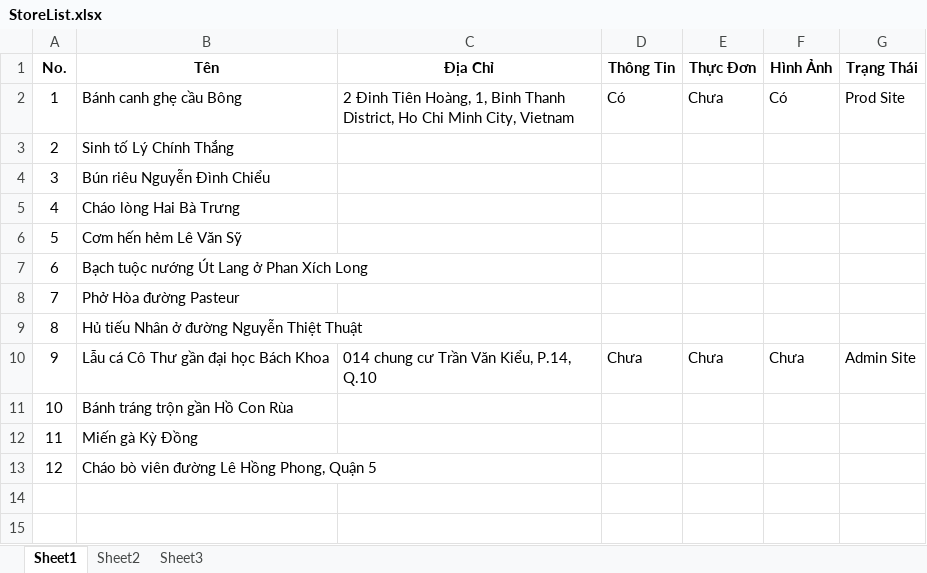
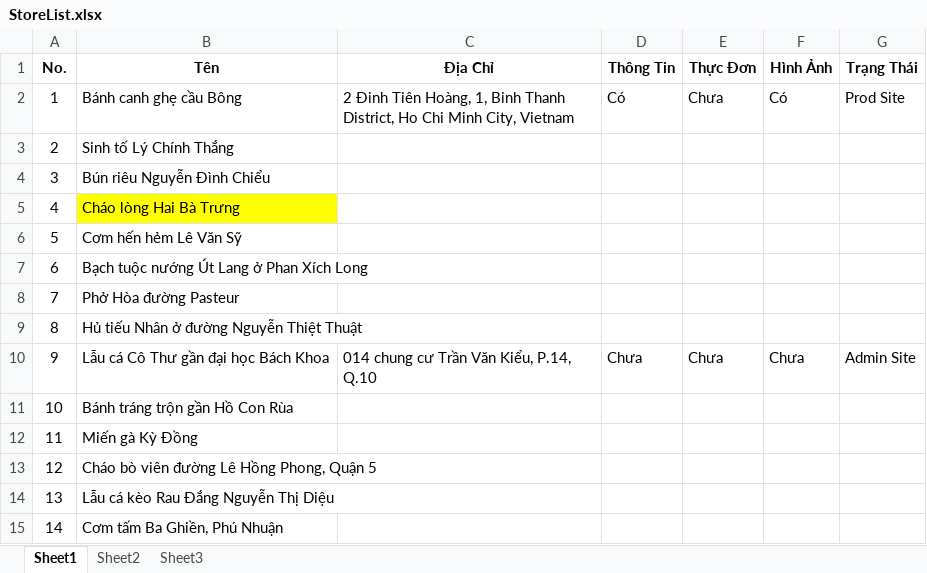
Before and after one commit to phongdang/SF, an Excel workbook: Stores/StoreList.xlsx, sheet Sheet1, drawn as a sheet; values as stored, in another font and other column widths than the file's, no borders; the diff names each change by its address in the sheet, - before the commit and + after, or states it on an @@ line.

```diff
--- a/Stores/StoreList.xlsx (sheet Sheet1)
+++ b/Stores/StoreList.xlsx (sheet Sheet1)
-B5 fill: none
+B5 fill: #FFFF00
+row 14: 13 | Lẫu cá kèo Rau Đắng Nguyễn Thị Diệu
+row 15: 14 | Cơm tấm Ba Ghiền, Phú Nhuận
```
